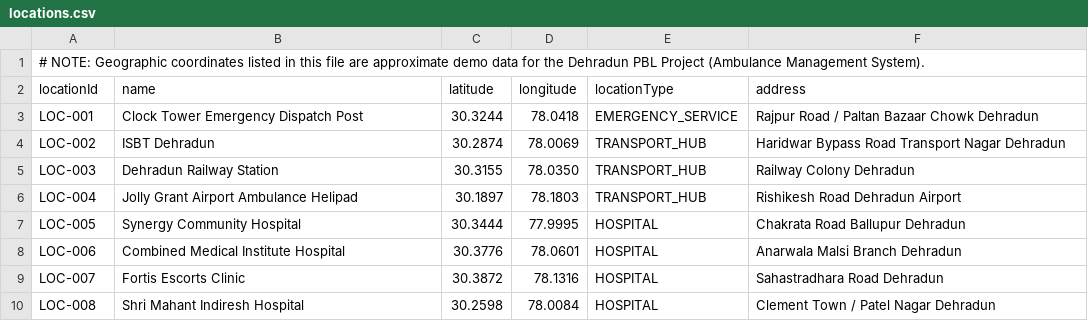
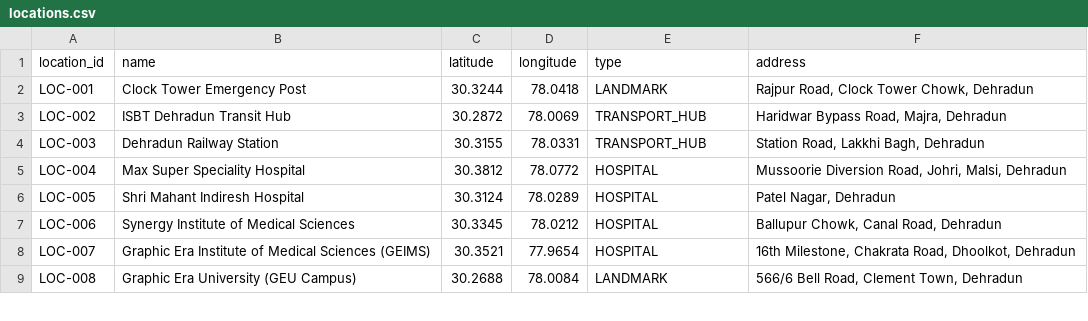
Before and after one commit to rishijain2410-cloud/PBL--ResQ-Dehradun-Smart-Emergency-Response-and-Assistance-System, a CSV file: M3/seed/locations.csv, drawn as a sheet; only a part is shown; the diff covers the shown part only.

```diff
--- a/M3/seed/locations.csv
+++ b/M3/seed/locations.csv
@@ -1,10 +1,9 @@
-# NOTE: Geographic coordinates listed in this file are approximate demo data for the Dehradun PBL Project (Ambulance Management System).
-locationId,name,latitude,longitude,locationType,address
-LOC-001,Clock Tower Emergency Dispatch Post,30.3244,78.0418,EMERGENCY_SERVICE,Rajpur Road / Paltan Bazaar Chowk Dehradun
-LOC-002,ISBT Dehradun,30.2874,78.0069,TRANSPORT_HUB,Haridwar Bypass Road Transport Nagar Dehradun
-LOC-003,Dehradun Railway Station,30.3155,78.0350,TRANSPORT_HUB,Railway Colony Dehradun
-LOC-004,Jolly Grant Airport Ambulance Helipad,30.1897,78.1803,TRANSPORT_HUB,Rishikesh Road Dehradun Airport
-LOC-005,Synergy Community Hospital,30.3444,77.9995,HOSPITAL,Chakrata Road Ballupur Dehradun
-LOC-006,Combined Medical Institute Hospital,30.3776,78.0601,HOSPITAL,Anarwala Malsi Branch Dehradun
-LOC-007,Fortis Escorts Clinic,30.3872,78.1316,HOSPITAL,Sahastradhara Road Dehradun
-LOC-008,Shri Mahant Indiresh Hospital,30.2598,78.0084,HOSPITAL,Clement Town / Patel Nagar Dehradun
+location_id,name,latitude,longitude,type,address
+LOC-001,Clock Tower Emergency Post,30.3244,78.0418,LANDMARK,"Rajpur Road, Clock Tower Chowk, Dehradun"
+LOC-002,ISBT Dehradun Transit Hub,30.2872,78.0069,TRANSPORT_HUB,"Haridwar Bypass Road, Majra, Dehradun"
+LOC-003,Dehradun Railway Station,30.3155,78.0331,TRANSPORT_HUB,"Station Road, Lakkhi Bagh, Dehradun"
+LOC-004,Max Super Speciality Hospital,30.3812,78.0772,HOSPITAL,"Mussoorie Diversion Road, Johri, Malsi, Dehradun"
+LOC-005,Shri Mahant Indiresh Hospital,30.3124,78.0289,HOSPITAL,"Patel Nagar, Dehradun"
+LOC-006,Synergy Institute of Medical Sciences,30.3345,78.0212,HOSPITAL,"Ballupur Chowk, Canal Road, Dehradun"
+LOC-007,Graphic Era Institute of Medical Sciences (GEIMS),30.3521,77.9654,HOSPITAL,"16th Milestone, Chakrata Road, Dhoolkot, Dehradun"
+LOC-008,Graphic Era University (GEU Campus),30.2688,78.0084,LANDMARK,"566/6 Bell Road, Clement Town, Dehradun"
```
Also changed, not shown: 57 edited cells elsewhere in this file, M3/seed/road_edges.csv, 7 other files.
